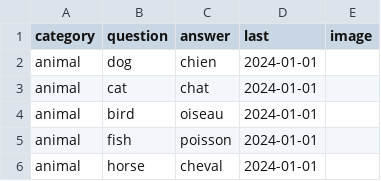
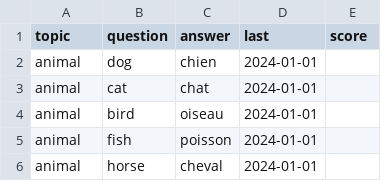
Before and after one commit to oliLamRou/FlashCard_JS, a CSV file: data/words.csv, drawn as a sheet; only a part is shown.

Commit message:
topic

```diff
--- a/data/words.csv
+++ b/data/words.csv
@@ -1,2 +1,2 @@
-category,question,answer,last,image
+topic,question,answer,last,score
 animal,dog,chien,2024-01-01,
```
Also changed, not shown: 2 other files.
